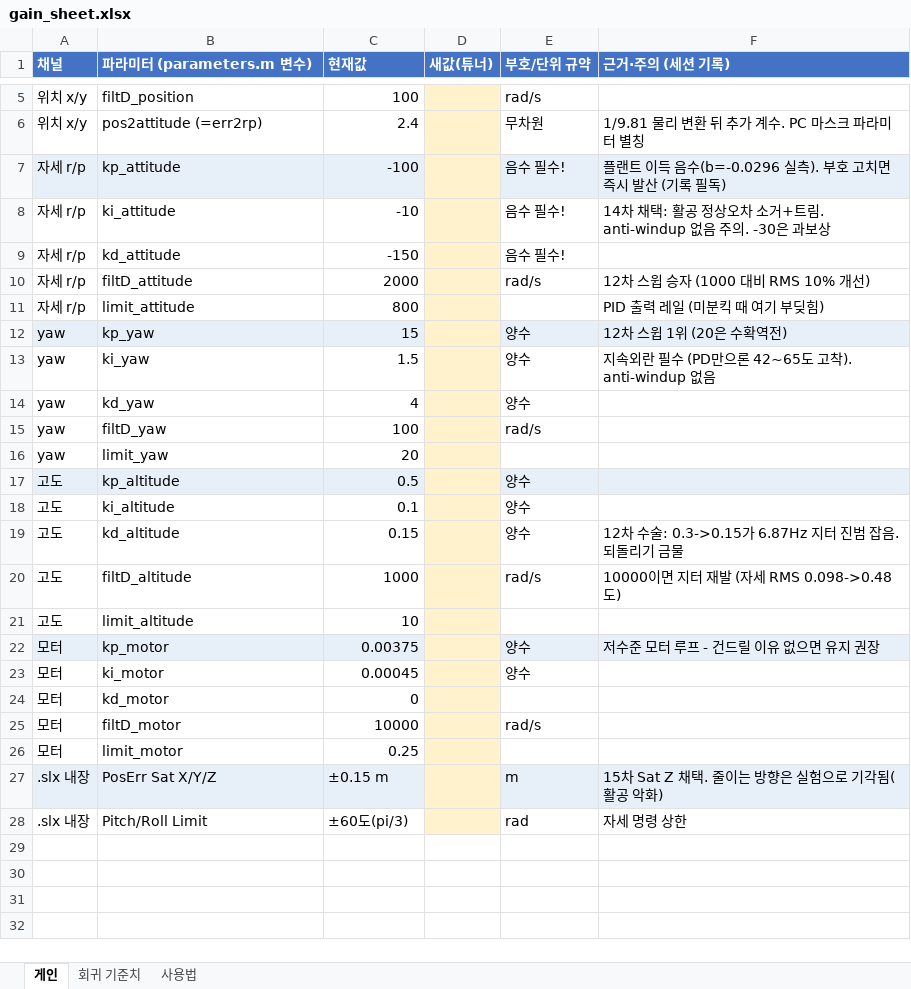
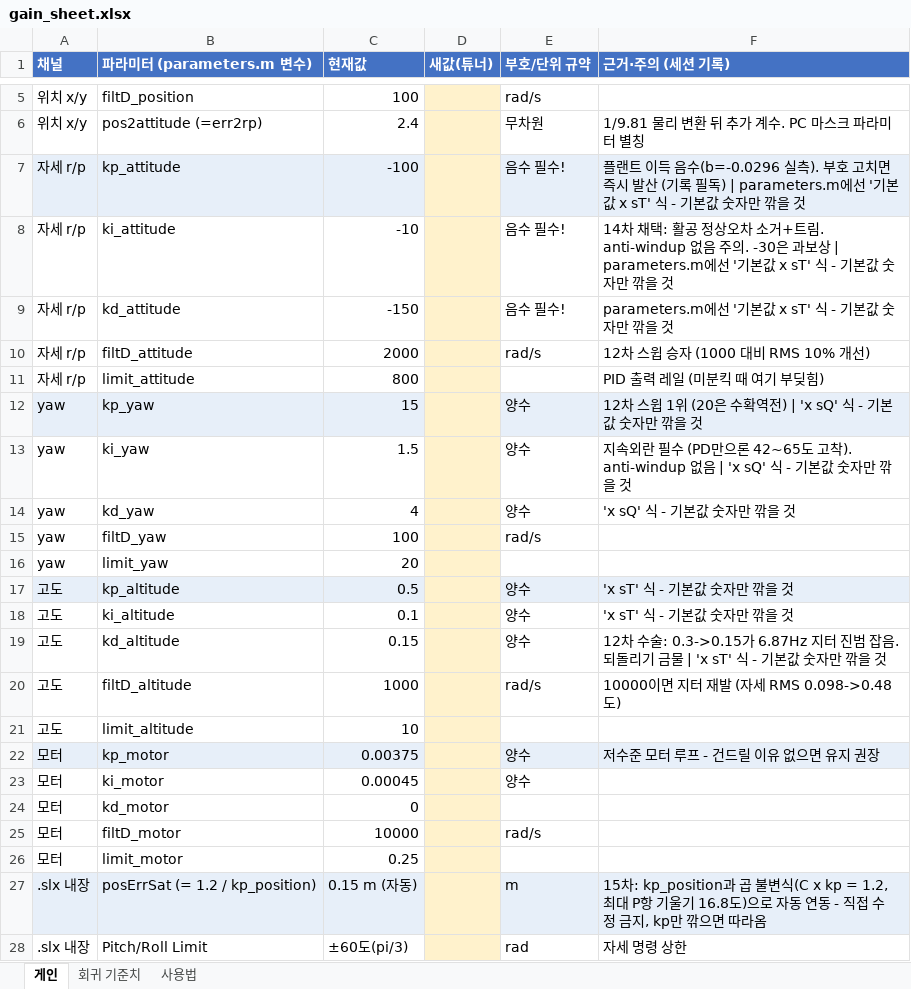
Before and after one commit to 00dhn2566-cmd/ugrp34, an Excel workbook: control_seoungjin/gain_sheet.xlsx, sheet 게인, drawn as a sheet; only a part is shown, gaps mark what is left out; values as stored, in another font and other column widths than the file's, no borders; the diff names each change by its address in the sheet, - before the commit and + after, or states it on an @@ line.

```diff
--- a/control_seoungjin/gain_sheet.xlsx (sheet 게인)
+++ b/control_seoungjin/gain_sheet.xlsx (sheet 게인)
-F7 (근거·주의 (세션 기록)): …필독)
+F7 (근거·주의 (세션 기록)): …필독) | parameters.m에선 '기본값 x sT' 식 - 기본값 숫자만 깎을 것
-F8 (근거·주의 (세션 기록)): …과보상
+F8 (근거·주의 (세션 기록)): …과보상 | parameters.m에선 '기본값 x sT' 식 - 기본값 숫자만 깎을 것
-F9 (근거·주의 (세션 기록)): (empty)
+F9 (근거·주의 (세션 기록)): parameters.m에선 '기본값 x sT' 식 - 기본값 숫자만 깎을 것
-F12 (근거·주의 (세션 기록)): 12차 스윕 1위 (20은 수확역전)
+F12 (근거·주의 (세션 기록)): 12차 스윕 1위 (20은 수확역전) | 'x sQ' 식 - 기본값 숫자만 깎을 것
-F13 (근거·주의 (세션 기록)): …). anti-windup 없음
+F13 (근거·주의 (세션 기록)): …). anti-windup 없음 | 'x sQ' 식 - 기본값 숫자만 깎을 것
-F14 (근거·주의 (세션 기록)): (empty)
+F14 (근거·주의 (세션 기록)): 'x sQ' 식 - 기본값 숫자만 깎을 것
-F17:F18 (근거·주의 (세션 기록)): (empty)
+F17:F18 (근거·주의 (세션 기록)): 'x sT' 식 - 기본값 숫자만 깎을 것
-F19 (근거·주의 (세션 기록)): …기 금물
+F19 (근거·주의 (세션 기록)): …기 금물 | 'x sT' 식 - 기본값 숫자만 깎을 것
-B27 (파라미터 (parameters.m 변수)): PosErr Sat X/Y/Z
+B27 (파라미터 (parameters.m 변수)): posErrSat (= 1.2 / kp_position)
-C27 (현재값): ±0.15 m
+C27 (현재값): 0.15 m (자동)
-F27 (근거·주의 (세션 기록)): 15차 Sat Z 채택. 줄이는 방향은 실험으로 기각됨(활공 악화)
+F27 (근거·주의 (세션 기록)): 15차: kp_position과 곱 불변식(C x kp = 1.2, 최대 P항 기울기 16.8도)으로 자동 연동 - 직접 수정 금지, kp만 깎으면 따라옴
```
Also changed, not shown: sheet 사용법, 1 other file.
